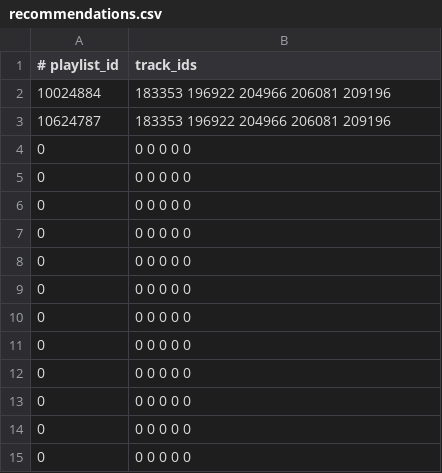
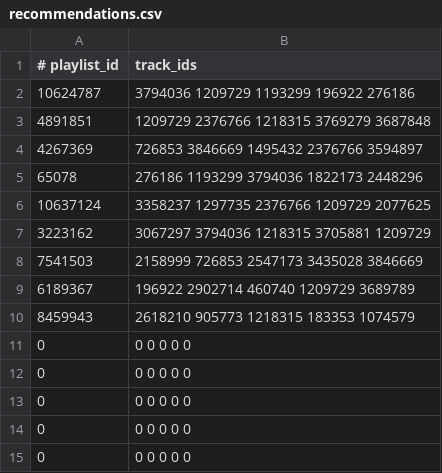
Before and after one commit to philipclaesson/songrecommender, a CSV file: recommendations.csv, drawn as a sheet; only a part is shown.

```diff
--- a/recommendations.csv
+++ b/recommendations.csv
@@ -1,11 +1,11 @@
 # playlist_id,track_ids
-10024884,183353 196922 204966 206081 209196
-10624787,183353 196922 204966 206081 209196
-0,0 0 0 0 0
-0,0 0 0 0 0
-0,0 0 0 0 0
-0,0 0 0 0 0
-0,0 0 0 0 0
-0,0 0 0 0 0
-0,0 0 0 0 0
+10624787,3794036 1209729 1193299 196922 276186
+4891851,1209729 2376766 1218315 3769279 3687848
+4267369,726853 3846669 1495432 2376766 3594897
+65078,276186 1193299 3794036 1822173 2448296
+10637124,3358237 1297735 2376766 1209729 2077625
+3223162,3067297 3794036 1218315 3705881 1209729
+7541503,2158999 726853 2547173 3435028 3846669
+6189367,196922 2902714 460740 1209729 3689789
+8459943,2618210 905773 1218315 183353 1074579
 0,0 0 0 0 0
```
Also changed, not shown: 2 other files.
